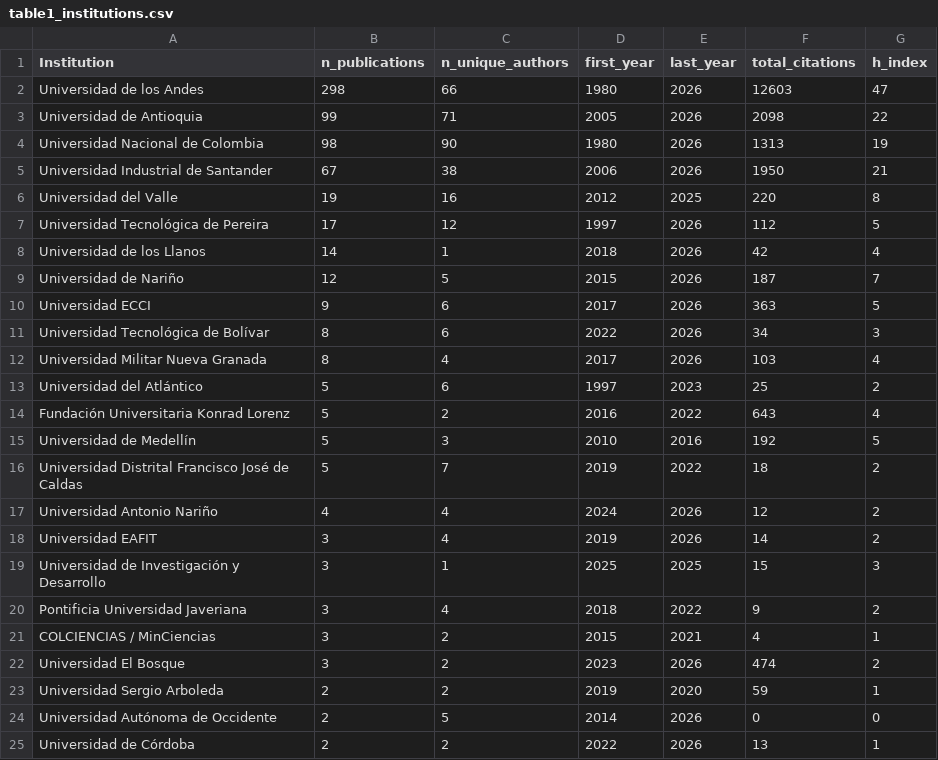
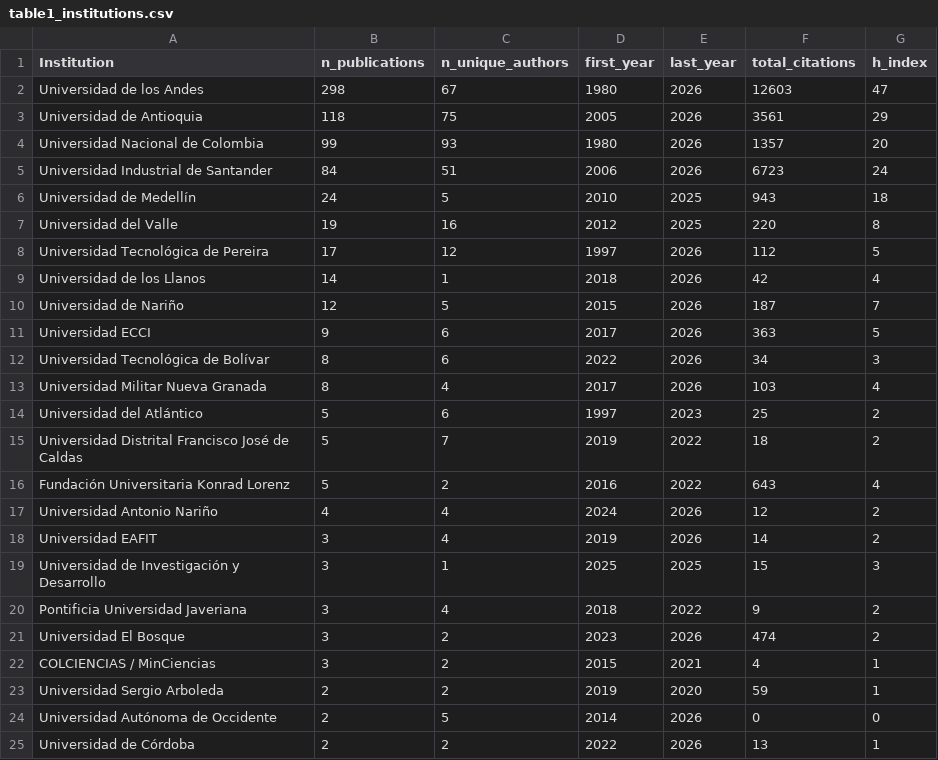
Before and after one commit to forero/colombia-astronomy-bibliometrics, a CSV file: output/tables/table1_institutions.csv, drawn as a sheet; only a part is shown.

```diff
--- a/output/tables/table1_institutions.csv
+++ b/output/tables/table1_institutions.csv
@@ -1,6 +1,7 @@
 Institution,n_publications,n_unique_authors,first_year,last_year,total_citations,h_index
-Universidad de los Andes,298,66,1980,2026,12603,47
-Universidad de Antioquia,99,71,2005,2026,2098,22
-Universidad Nacional de Colombia,98,90,1980,2026,1313,19
-Universidad Industrial de Santander,67,38,2006,2026,1950,21
+Universidad de los Andes,298,67,1980,2026,12603,47
+Universidad de Antioquia,118,75,2005,2026,3561,29
+Universidad Nacional de Colombia,99,93,1980,2026,1357,20
+Universidad Industrial de Santander,84,51,2006,2026,6723,24
+Universidad de Medellín,24,5,2010,2025,943,18
 Universidad del Valle,19,16,2012,2025,220,8
@@ -13,5 +14,4 @@ Universidad Militar Nueva Granada,8,4,2017,2026,103,4
 Universidad del Atlántico,5,6,1997,2023,25,2
+Universidad Distrital Francisco José de Caldas,5,7,2019,2022,18,2
 Fundación Universitaria Konrad Lorenz,5,2,2016,2022,643,4
-Universidad de Medellín,5,3,2010,2016,192,5
-Universidad Distrital Francisco José de Caldas,5,7,2019,2022,18,2
 Universidad Antonio Nariño,4,4,2024,2026,12,2
@@ -20,4 +20,4 @@ Universidad de Investigación y Desarrollo,3,1,2025,2025,15,3
 Pontificia Universidad Javeriana,3,4,2018,2022,9,2
+Universidad El Bosque,3,2,2023,2026,474,2
 COLCIENCIAS / MinCiencias,3,2,2015,2021,4,1
-Universidad El Bosque,3,2,2023,2026,474,2
 Universidad Sergio Arboleda,2,2,2019,2020,59,1
```
Also changed, not shown: data/processed/publications.csv, output/tables/table2_top_authors.csv, 16 other files.
